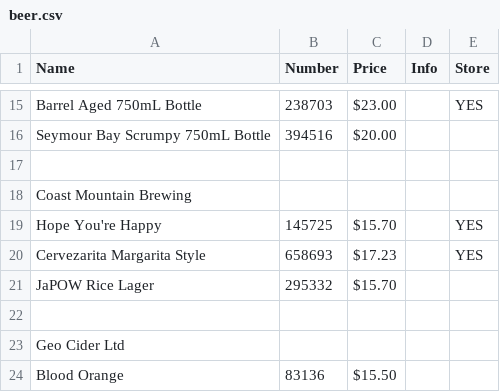
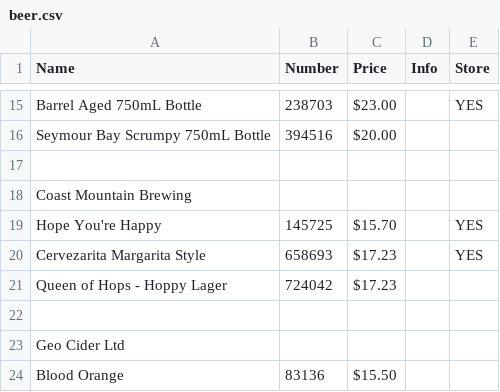
Before and after one commit to ToddLa/winetastic.ca, a CSV file: _data/beer.csv, drawn as a sheet; only a part is shown, gaps mark what is left out; removed rows and columns are numbered as before the commit, all else as after; the diff names each change by its address in the sheet, - before the commit and + after, or states it on an @@ line.

Commit message:
new CSV data

```diff
--- a/_data/beer.csv
+++ b/_data/beer.csv
-row 21: JaPOW Rice Lager | 295332 | $15.70
+row 21: Queen of Hops - Hoppy Lager | 724042 | $17.23
```
